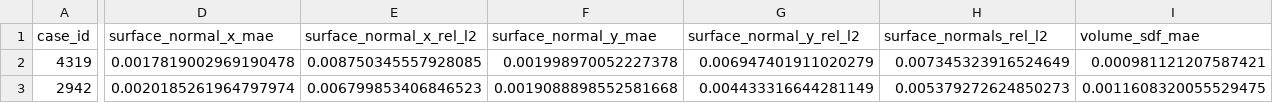
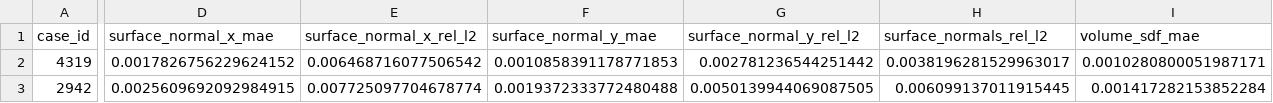
Before and after one commit to parsaTheMaker/smart_parsa, a CSV file: results/field_error/NACA4/cat-cat-naca4-s42-cat-stage1/split_test_roi_xm2_2_ym2_2_n2/summary.csv, drawn as a sheet; only a part is shown, gaps mark what is left out; the diff covers the shown part only; the diff names each change by its address in the sheet, - before the commit and + after, or states it on an @@ line.

```diff
--- a/results/field_error/NACA4/cat-cat-naca4-s42-cat-stage1/split_test_roi_xm2_2_ym2_2_n2/summary.csv
+++ b/results/field_error/NACA4/cat-cat-naca4-s42-cat-stage1/split_test_roi_xm2_2_ym2_2_n2/summary.csv
-D2 (surface_normal_x_mae): 0.0017819002969190478
+D2 (surface_normal_x_mae): 0.0017826756229624152
-E2 (surface_normal_x_rel_l2): 0.008750345557928085
+E2 (surface_normal_x_rel_l2): 0.006468716077506542
-F2 (surface_normal_y_mae): 0.001998970052227378
+F2 (surface_normal_y_mae): 0.0010858391178771853
-G2 (surface_normal_y_rel_l2): 0.006947401911020279
+G2 (surface_normal_y_rel_l2): 0.002781236544251442
-H2 (surface_normals_rel_l2): 0.007345323916524649
+H2 (surface_normals_rel_l2): 0.0038196281529963017
-I2 (volume_sdf_mae): 0.000981121207587421
+I2 (volume_sdf_mae): 0.0010280800051987171
-D3 (surface_normal_x_mae): 0.0020185261964797974
+D3 (surface_normal_x_mae): 0.0025609692092984915
-E3 (surface_normal_x_rel_l2): 0.006799853406846523
+E3 (surface_normal_x_rel_l2): 0.007725097704678774
-F3 (surface_normal_y_mae): 0.0019088898552581668
+F3 (surface_normal_y_mae): 0.0019372333772480488
-G3 (surface_normal_y_rel_l2): 0.004433316644281149
+G3 (surface_normal_y_rel_l2): 0.0050139944069087505
-H3 (surface_normals_rel_l2): 0.005379272624850273
+H3 (surface_normals_rel_l2): 0.006099137011915445
-I3 (volume_sdf_mae): 0.0011608320055529475
+I3 (volume_sdf_mae): 0.001417282153852284
```
Also changed, not shown: 2 edited cells elsewhere in this file, results/field_error/NACA4/cat-cat-naca4-s42-cat-stage1/split_test_full_xm5_5_ym5_5_n2/summary.csv, 2 other files.
